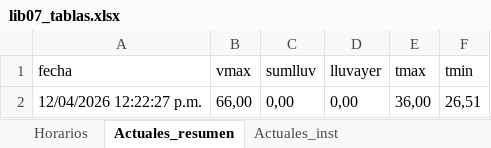
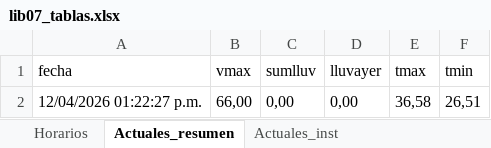
Before and after one commit to asoto59g/Scraper_Meteo, an Excel workbook: salida_csv/lib07_tablas.xlsx, sheet Actuales_resumen, drawn as a sheet; values as stored, in another font and other column widths than the file's, no borders; the diff names each change by its address in the sheet, - before the commit and + after, or states it on an @@ line.

```diff
--- a/salida_csv/lib07_tablas.xlsx (sheet Actuales_resumen)
+++ b/salida_csv/lib07_tablas.xlsx (sheet Actuales_resumen)
-A2 (fecha): 12/04/2026 12:22:27 p.m.
+A2 (fecha): 12/04/2026 01:22:27 p.m.
-E2 (tmax): 36,00
+E2 (tmax): 36,58
```
Also changed, not shown: sheet Actuales_inst, sheet Horarios, 3 other files.
